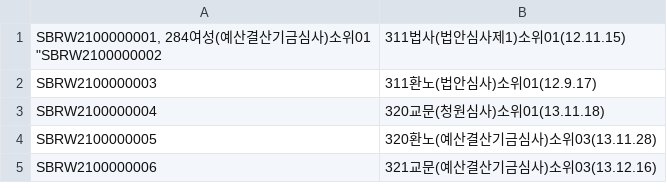
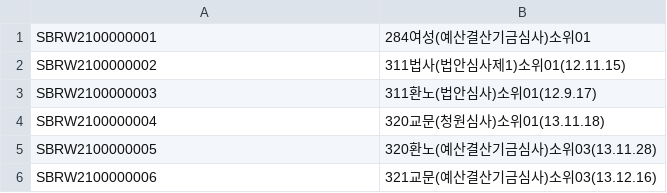
Before and after one commit to jwpark0124/pm_summary_preprocessor, a CSV file: mapping_table.csv, drawn as a sheet; only a part is shown; addresses are those after the commit; ↵ is a line break in a cell; the diff names each change by its address in the sheet, - before the commit and + after, or states it on an @@ line.

```diff
--- a/mapping_table.csv
+++ b/mapping_table.csv
+row 1: SBRW2100000001 | 284여성(예산결산기금심사)소위01
-A2: SBRW2100000001, 284여성(예산결산기금심사)소위01 ↵ "SBRW2100000002
+A2: SBRW2100000002
```
Also changed, not shown: 11 other files.
